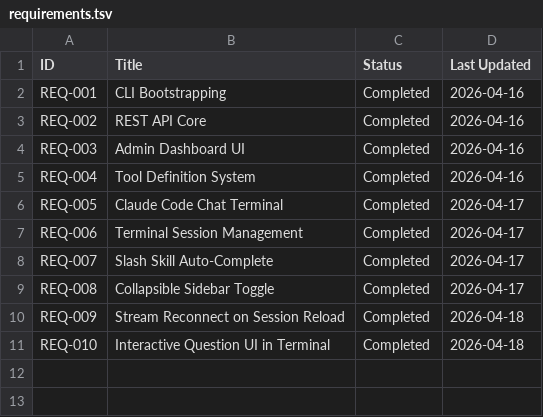
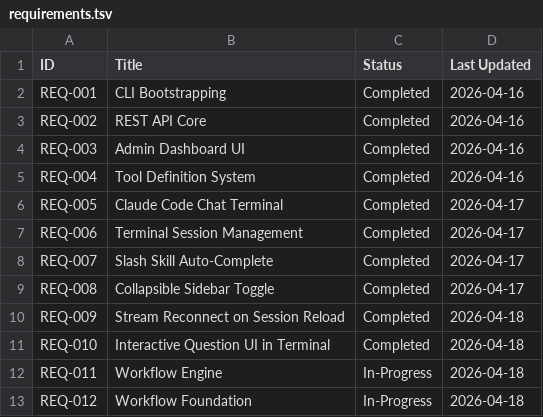
Before and after one commit to EugeneNguyen/new-old-school, a TSV file: docs/requirements/requirements.tsv, drawn as a sheet.

```diff
--- a/docs/requirements/requirements.tsv
+++ b/docs/requirements/requirements.tsv
@@ -11 +11,3 @@ REQ-009	Stream Reconnect on Session Reload	Completed	2026-04-18
 REQ-010	Interactive Question UI in Terminal	Completed	2026-04-18
+REQ-011	Workflow Engine	In-Progress	2026-04-18
+REQ-012	Workflow Foundation	In-Progress	2026-04-18
```
Also changed, not shown: 5 other files.
